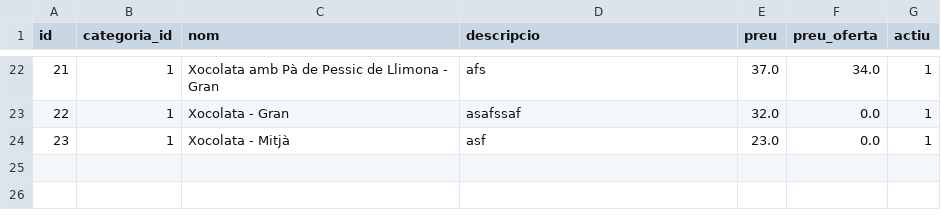
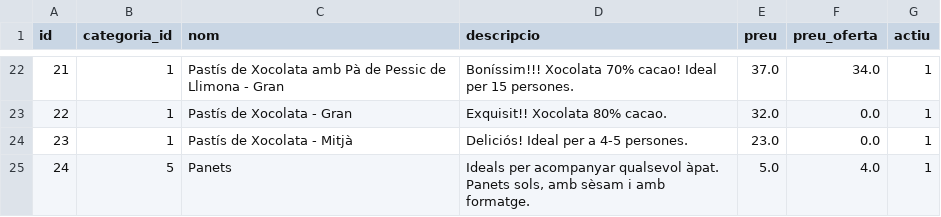
Before and after one commit to MarcMDE/PracticaLliureWEB_Symfony, a CSV file: DBExports/Productes.csv, drawn as a sheet; only a part is shown, gaps mark what is left out; the diff covers the shown part only.

```diff
--- a/DBExports/Productes.csv
+++ b/DBExports/Productes.csv
@@ -22,3 +22,4 @@
-21;1;"Xocolata amb Pà de Pessic de Llimona - Gran";"afs";37.0;34.0;1
-22;1;"Xocolata - Gran";"asafssaf";32.0;0.0;1
-23;1;"Xocolata - Mitjà";"asf";23.0;0.0;1
+21;1;"Pastís de Xocolata amb Pà de Pessic de Llimona - Gran";"Boníssim!!! Xocolata 70% cacao! Ideal per 15 persones.";37.0;34.0;1
+22;1;"Pastís de Xocolata - Gran";"Exquisit!! Xocolata 80% cacao.";32.0;0.0;1
+23;1;"Pastís de Xocolata - Mitjà";"Deliciós! Ideal per a 4-5 persones.";23.0;0.0;1
+24;5;"Panets";"Ideals per acompanyar qualsevol àpat. Panets sols, amb sèsam i amb formatge. ";5.0;4.0;1
```
Also changed, not shown: 31 edited cells elsewhere in this file, DBExports/Imatges.csv.
